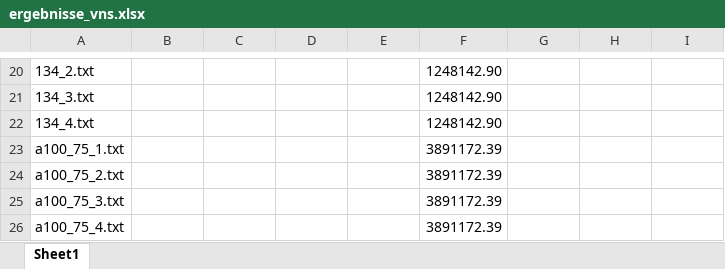
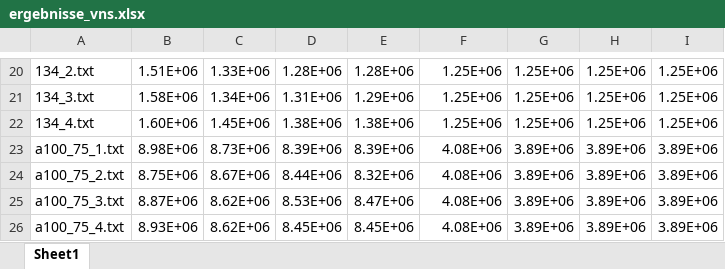
Before and after one commit to knolukas/metaheuristic_vns, an Excel workbook: results/ergebnisse_vns.xlsx, sheet Sheet1, drawn as a sheet; only a part is shown, gaps mark what is left out; values as stored, in another font and other column widths than the file's, no borders; the diff covers the shown part only; the diff names each change by its address in the sheet, - before the commit and + after, or states it on an @@ line.

```diff
--- a/results/ergebnisse_vns.xlsx (sheet Sheet1)
+++ b/results/ergebnisse_vns.xlsx (sheet Sheet1)
-B20: (empty)
+B20: 1.51E+06
-C20: (empty)
+C20: 1.33E+06
-D20: (empty)
+D20: 1.28E+06
-E20: (empty)
+E20: 1.28E+06
-F20:F22: 1248142.90
+F20:F22: 1.25E+06
-G20:G22: (empty)
+G20:G22: 1.25E+06
-H20:H22: (empty)
+H20:H22: 1.25E+06
-I20:I22: (empty)
+I20:I22: 1.25E+06
-B21: (empty)
+B21: 1.58E+06
-C21: (empty)
+C21: 1.34E+06
-D21: (empty)
+D21: 1.31E+06
-E21: (empty)
+E21: 1.29E+06
-B22: (empty)
+B22: 1.60E+06
-C22: (empty)
+C22: 1.45E+06
-D22: (empty)
+D22: 1.38E+06
-E22: (empty)
+E22: 1.38E+06
-B23: (empty)
+B23: 8.98E+06
-C23: (empty)
+C23: 8.73E+06
-D23: (empty)
+D23: 8.39E+06
-E23: (empty)
+E23: 8.39E+06
-F23:F26: 3891172.39
+F23:F26: 4.08E+06
-G23:G26: (empty)
+G23:G26: 3.89E+06
-H23:H26: (empty)
+H23:H26: 3.89E+06
-I23:I26: (empty)
+I23:I26: 3.89E+06
-B24: (empty)
+B24: 8.75E+06
-C24: (empty)
+C24: 8.67E+06
-D24: (empty)
+D24: 8.44E+06
-E24: (empty)
+E24: 8.32E+06
-B25: (empty)
+B25: 8.87E+06
-C25:C26: (empty)
+C25:C26: 8.62E+06
-D25: (empty)
+D25: 8.53E+06
-E25: (empty)
+E25: 8.47E+06
-B26: (empty)
+B26: 8.93E+06
-D26: (empty)
+D26: 8.45E+06
-E26: (empty)
+E26: 8.45E+06
```
Also changed, not shown: 1 added row, 1 removed row and 264 edited cells elsewhere in this sheet, 2 other files.
